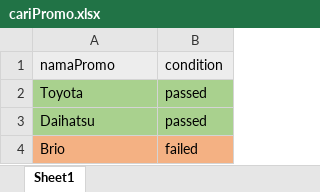
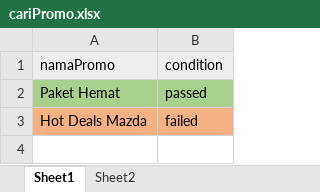
Before and after one commit to qcaccompanies/ACC-ACCOne, an Excel workbook: cariPromo.xlsx, sheet Sheet1, drawn as a sheet; values as stored, in another font and other column widths than the file's, no borders; removed rows and columns are numbered as before the commit, all else as after; the diff names each change by its address in the sheet, - before the commit and + after, or states it on an @@ line.

```diff
--- a/cariPromo.xlsx (sheet Sheet1)
+++ b/cariPromo.xlsx (sheet Sheet1)
+sheet tab: Sheet2
-row 2: Toyota | passed
-A2 (namaPromo): Daihatsu
+A2 (namaPromo): Paket Hemat
-A3 (namaPromo): Brio
+A3 (namaPromo): Hot Deals Mazda
```
Also changed, not shown: CariMobilBekasMarketplace.xlsx, LupaKataSandi.xlsx, 37 other files.
